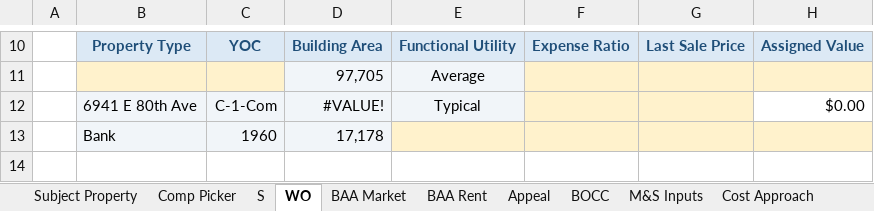
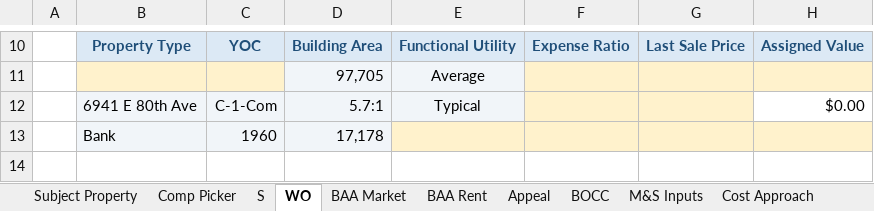
Before and after one commit to shaqnd/Workbook-Optimization-, an Excel workbook: 2025_SALES_GRID_1.xlsm, sheet WO, drawn as a sheet; only a part is shown, gaps mark what is left out; values as stored, in another font and other column widths than the file's, no borders; charts and pictures not drawn; the diff names each change by its address in the sheet, - before the commit and + after, or states it on an @@ line.

```diff
--- a/2025_SALES_GRID_1.xlsm (sheet WO)
+++ b/2025_SALES_GRID_1.xlsm (sheet WO)
-D12: #VALUE!
+D12: 5.7:1
```
